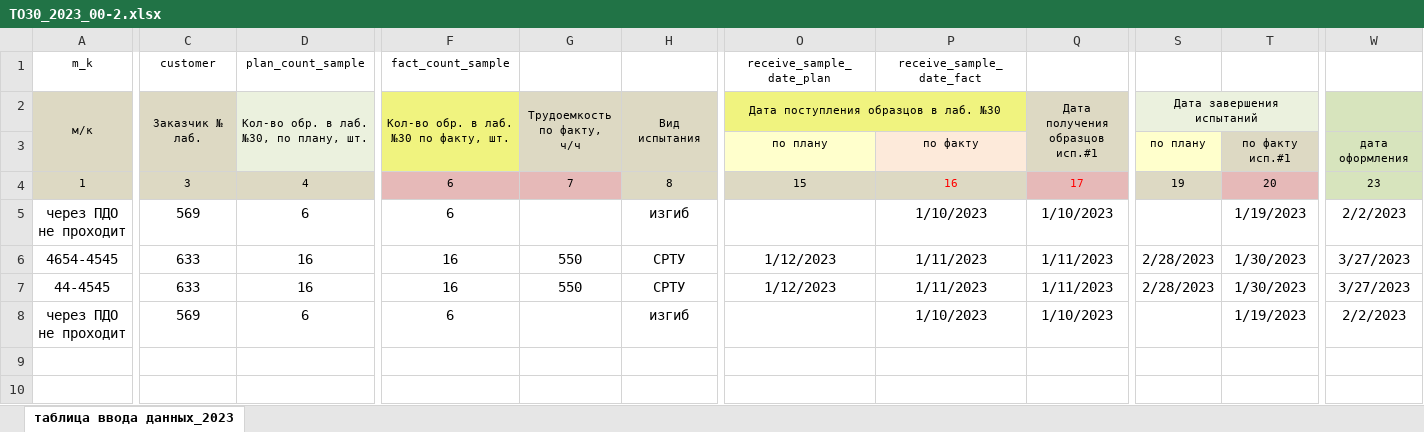
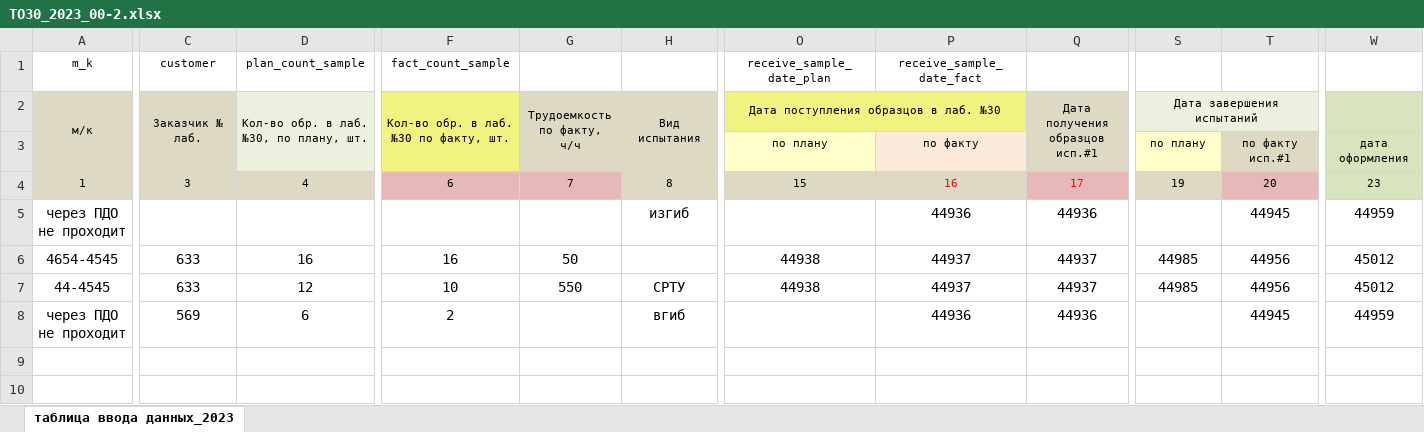
Before and after one commit to bezzzubik/viam_pars, an Excel workbook: ТO30_2023_00-2.xlsx, sheet таблица ввода данных_2023, drawn as a sheet; only a part is shown, gaps mark what is left out; values as stored, in another font and other column widths than the file's, no borders; conditional formats not drawn; the diff names each change by its address in the sheet, - before the commit and + after, or states it on an @@ line.

Commit message:
check cust+type colums
проверено добавление заказчиков, все работает

Проверяются переменные, которые добавляются в таблицу

```diff
--- a/ТO30_2023_00-2.xlsx (sheet таблица ввода данных_2023)
+++ b/ТO30_2023_00-2.xlsx (sheet таблица ввода данных_2023)
-C5 (customer): 569
+C5 (customer): (empty)
-D5 (plan_count_sample): 6
+D5 (plan_count_sample): (empty)
-F5 (fact_count_sample): 6
+F5 (fact_count_sample): (empty)
-P5 (receive_sample_date_fact): 1/10/2023
+P5 (receive_sample_date_fact): 44936
-Q5: 1/10/2023
+Q5: 44936
-T5: 1/19/2023
+T5: 44945
-W5: 2/2/2023
+W5: 44959
-G6: 550
+G6: 50
-H6: СРТУ
+H6: (empty)
-O6:O7 (receive_sample_date_plan): 1/12/2023
+O6:O7 (receive_sample_date_plan): 44938
-P6:P7 (receive_sample_date_fact): 1/11/2023
+P6:P7 (receive_sample_date_fact): 44937
-Q6:Q7: 1/11/2023
+Q6:Q7: 44937
-S6:S7: 2/28/2023
+S6:S7: 44985
-T6:T7: 1/30/2023
+T6:T7: 44956
-W6:W7: 3/27/2023
+W6:W7: 45012
-D7 (plan_count_sample): 16
+D7 (plan_count_sample): 12
-F7 (fact_count_sample): 16
+F7 (fact_count_sample): 10
-F8 (fact_count_sample): 6
+F8 (fact_count_sample): 2
-H8: изгиб
+H8: вгиб
-P8 (receive_sample_date_fact): 1/10/2023
+P8 (receive_sample_date_fact): 44936
-Q8: 1/10/2023
+Q8: 44936
-T8: 1/19/2023
+T8: 44945
-W8: 2/2/2023
+W8: 44959
```
Also changed, not shown: 2 other files.
